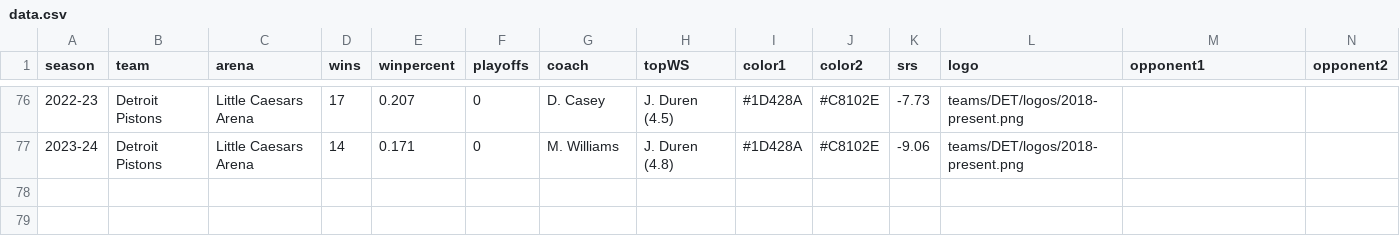
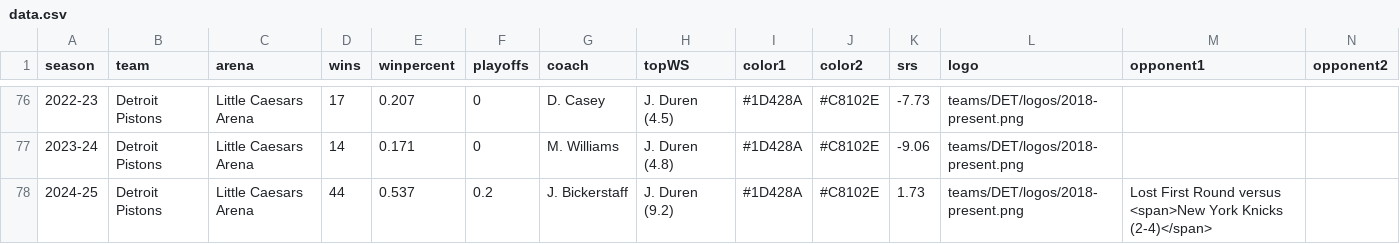
Before and after one commit to zacariias/nbahistory, a CSV file: teams/DET/data.csv, drawn as a sheet; only a part is shown, gaps mark what is left out; rows hold the shown columns only; the diff names each change by its address in the sheet, - before the commit and + after, or states it on an @@ line.

```diff
--- a/teams/DET/data.csv
+++ b/teams/DET/data.csv
+row 78: 2024-25 | Detroit Pistons | Little Caesars Arena | 44 | 0.537 | 0.2 | J. Bickerstaff | J. Duren (9.2) | #1D428A | #C8102E | 1.73 | teams/DET/logos/2018-present.png | Lost First Round versus <span>New York Knicks (2-4)</span>
```
Also changed, not shown: teams/CLE/data.csv, teams/DEN/data.csv, 18 other files.
